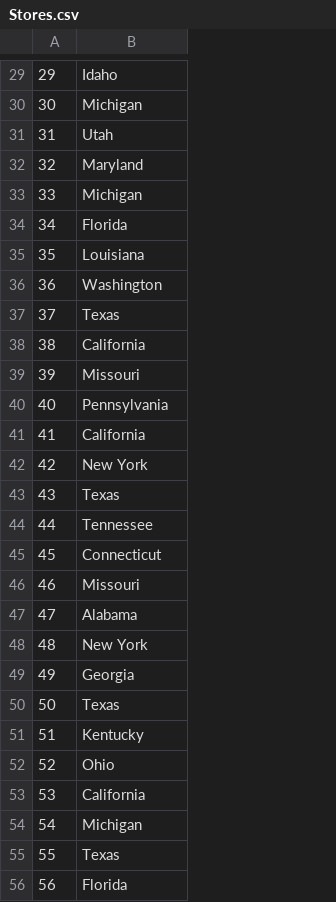
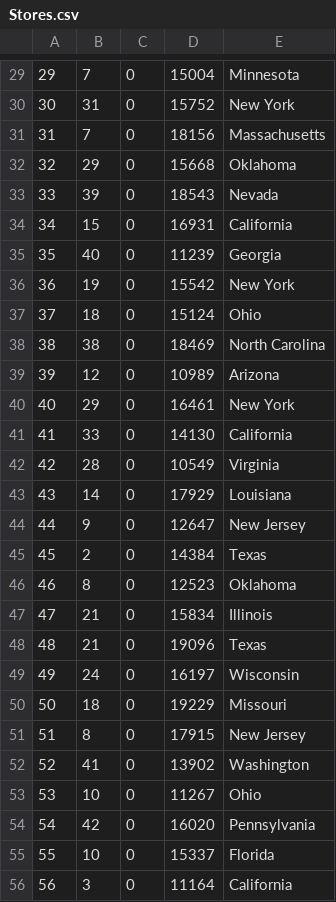
Before and after one commit to Pedrag1234/FEUP_AIAD, a CSV file: TP1/docs/Stores.csv, drawn as a sheet; only a part is shown, gaps mark what is left out; addresses are those after the commit; the diff covers the shown part only; the diff names each change by its address in the sheet, - before the commit and + after, or states it on an @@ line.

```diff
--- a/TP1/docs/Stores.csv
+++ b/TP1/docs/Stores.csv
+column B, rows 29-56: 7 | 31 | 7 | 29 | 39 | 15 | 40 | 19 | 18 | 38 | 12 | 29 | 33 | 28 | 14 | 9 | 2 | 8 | 21 | 21 | 24 | 18 | 8 | 41 | 10 | 42 | 10 | 3
+column C, rows 29-56: all 0
+column D, rows 29-56: 15004 | 15752 | 18156 | 15668 | 18543 | 16931 | 11239 | 15542 | 15124 | 18469 | 10989 | 16461 | 14130 | 10549 | 17929 | 12647 | 14384 | 12523 | 15834 | 19096 | 16197 | 19229 | 17915 | 13902 | 11267 | 16020 | 15337 | 11164
-E29: Idaho
+E29: Minnesota
-E30: Michigan
+E30: New York
-E31: Utah
+E31: Massachusetts
-E32: Maryland
+E32: Oklahoma
-E33: Michigan
+E33: Nevada
-E34: Florida
+E34: California
-E35: Louisiana
+E35: Georgia
-E36: Washington
+E36: New York
-E37: Texas
+E37: Ohio
-E38: California
+E38: North Carolina
-E39: Missouri
+E39: Arizona
-E40: Pennsylvania
+E40: New York
-E42: New York
+E42: Virginia
-E43: Texas
+E43: Louisiana
-E44: Tennessee
+E44: New Jersey
-E45: Connecticut
+E45: Texas
-E46: Missouri
+E46: Oklahoma
-E47: Alabama
+E47: Illinois
-E48: New York
+E48: Texas
-E49: Georgia
+E49: Wisconsin
-E50: Texas
+E50: Missouri
-E51: Kentucky
+E51: New Jersey
-E52: Ohio
+E52: Washington
-E53: California
+E53: Ohio
-E54: Michigan
+E54: Pennsylvania
-E55: Texas
+E55: Florida
-E56: Florida
+E56: California
```
Also changed, not shown: 72 edited cells elsewhere in this file, 2 other files.
